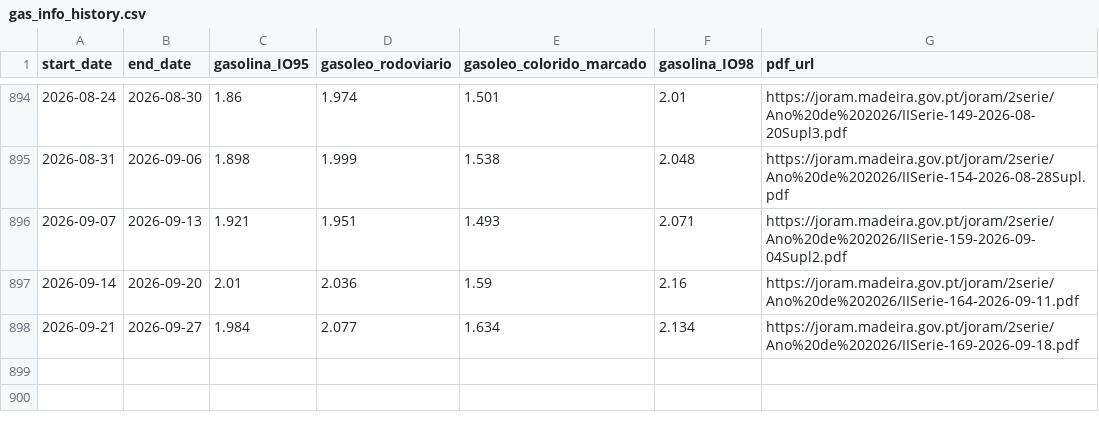
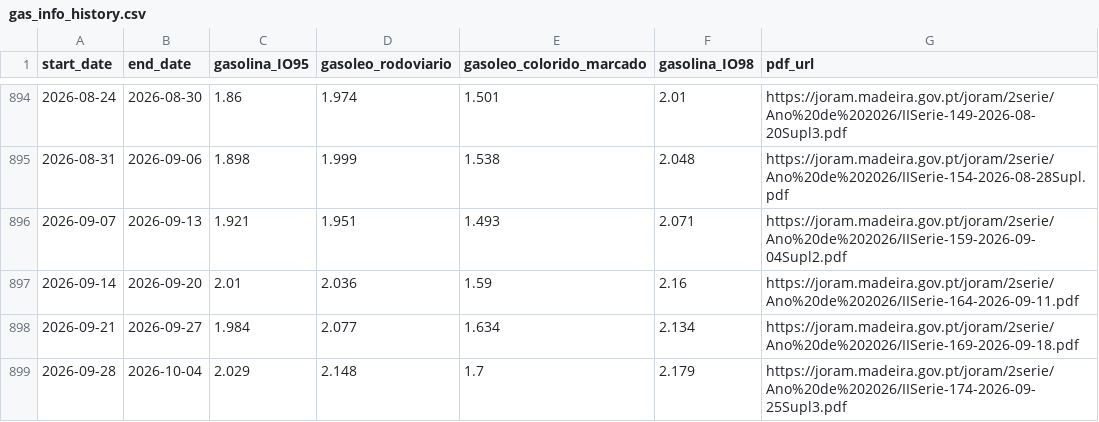
Before and after one commit to carlosrsabreu/devo-abastecer, a CSV file: history/gas_info_history.csv, drawn as a sheet; only a part is shown, gaps mark what is left out; the diff names each change by its address in the sheet, - before the commit and + after, or states it on an @@ line.

```diff
--- a/history/gas_info_history.csv
+++ b/history/gas_info_history.csv
+row 899: 2026-09-28 | 2026-10-04 | 2.029 | 2.148 | 1.7 | 2.179 | https://joram.madeira.gov.pt/joram/2serie/Ano%20de%202026/IISerie-174-2026-09-25Supl3.pdf
```
Also changed, not shown: 2 other files.
